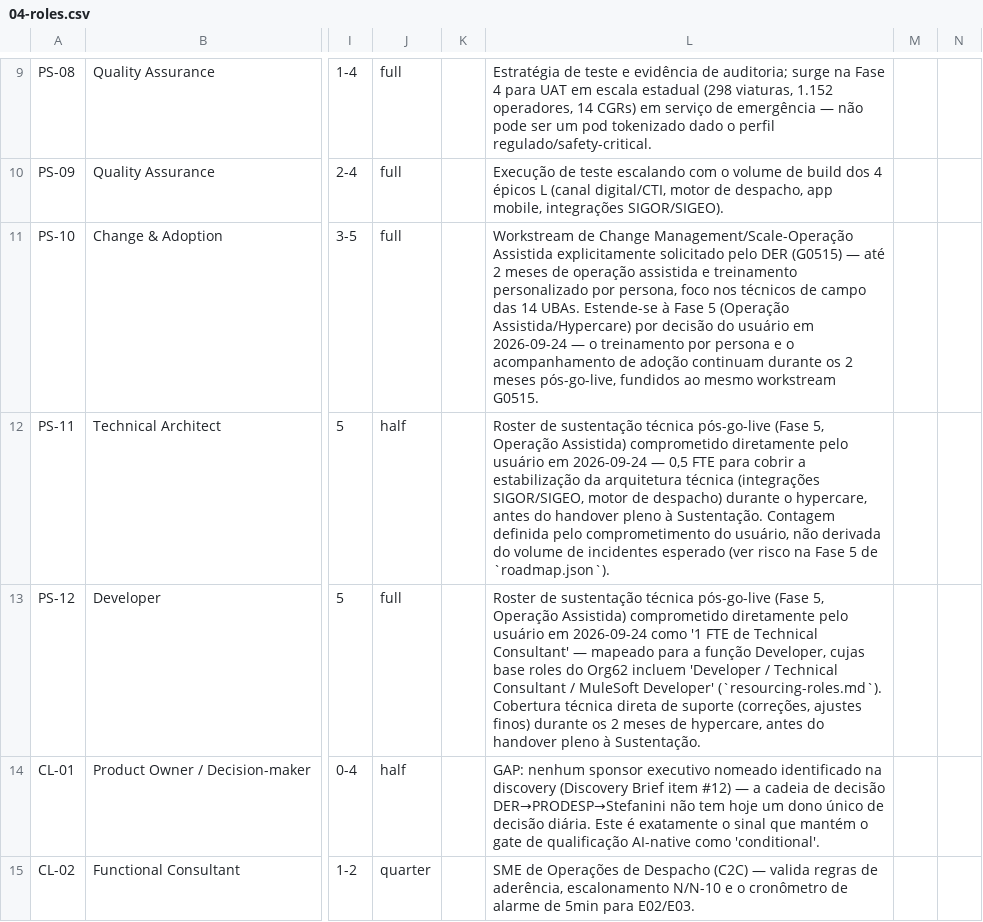
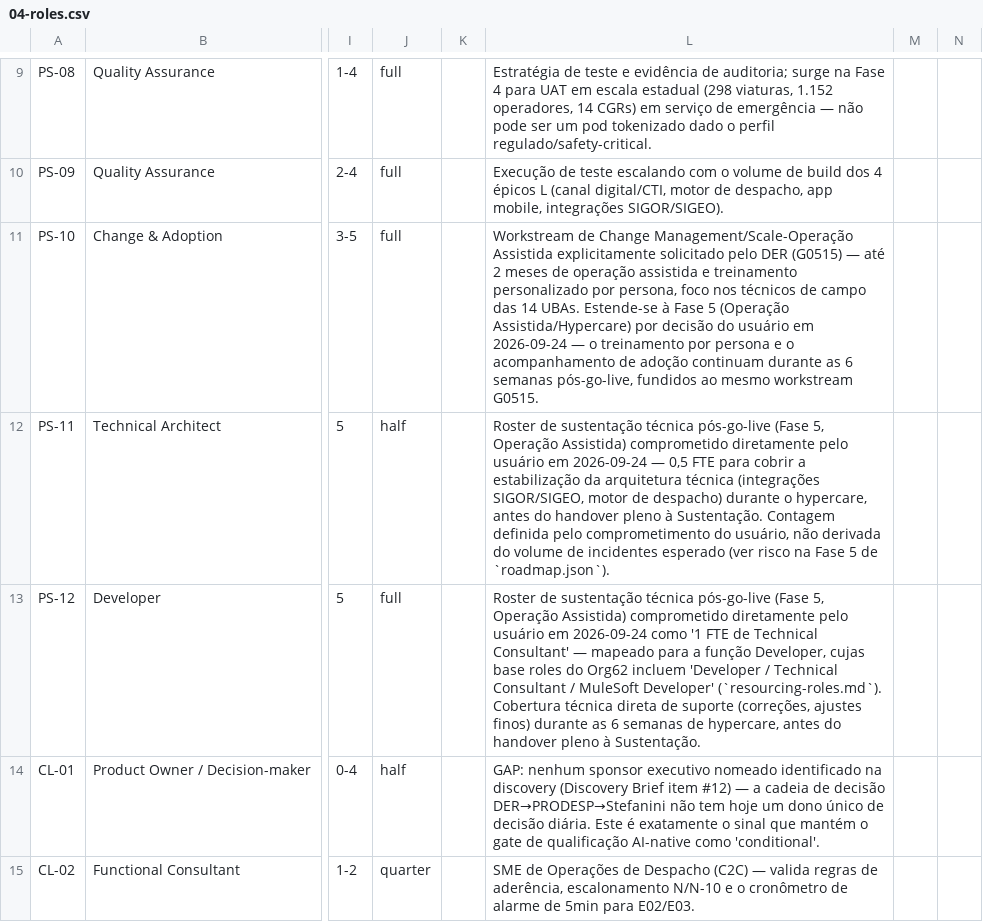
Before and after one commit to nfilho-salesforce/salesforce, a CSV file: Scopezilla/PRODESP-DER/data/csv/04-roles.csv, drawn as a sheet; only a part is shown, gaps mark what is left out; the diff names each change by its address in the sheet, - before the commit and + after, or states it on an @@ line.

```diff
--- a/Scopezilla/PRODESP-DER/data/csv/04-roles.csv
+++ b/Scopezilla/PRODESP-DER/data/csv/04-roles.csv
-L11: …continuam durante os 2 meses pós-go-live, fundidos…
+L11: …continuam durante as 6 semanas pós-go-live, fundidos…
-L13: …finos) durante os 2 meses de hypercare,…
+L13: …finos) durante as 6 semanas de hypercare,…
```
Also changed, not shown: Scopezilla/PRODESP-DER/data/csv/01-gap-analysis.csv, Scopezilla/PRODESP-DER/data/csv/03-roadmap-phases.csv, 10 other files.
